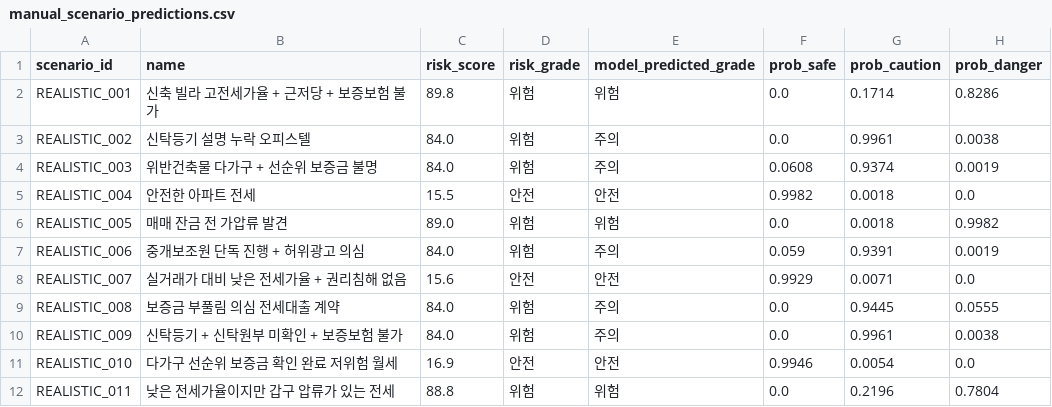
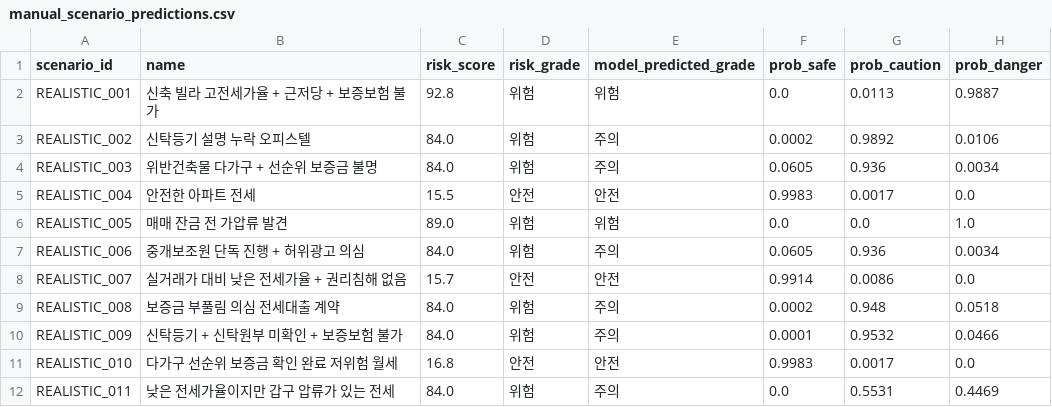
Before and after one commit to bssm-oss/legallearn, a CSV file: 학습과정/manual_scenario_predictions.csv, drawn as a sheet; only a part is shown; the diff covers the shown part only.

```diff
--- a/학습과정/manual_scenario_predictions.csv
+++ b/학습과정/manual_scenario_predictions.csv
@@ -1,12 +1,12 @@
 scenario_id,name,risk_score,risk_grade,model_predicted_grade,prob_safe,prob_caution,prob_danger
-REALISTIC_001,신축 빌라 고전세가율 + 근저당 + 보증보험 불가,89.8,위험,위험,0.0,0.1714,0.8286
-REALISTIC_002,신탁등기 설명 누락 오피스텔,84.0,위험,주의,0.0,0.9961,0.0038
-REALISTIC_003,위반건축물 다가구 + 선순위 보증금 불명,84.0,위험,주의,0.0608,0.9374,0.0019
-REALISTIC_004,안전한 아파트 전세,15.5,안전,안전,0.9982,0.0018,0.0
-REALISTIC_005,매매 잔금 전 가압류 발견,89.0,위험,위험,0.0,0.0018,0.9982
-REALISTIC_006,중개보조원 단독 진행 + 허위광고 의심,84.0,위험,주의,0.059,0.9391,0.0019
-REALISTIC_007,실거래가 대비 낮은 전세가율 + 권리침해 없음,15.6,안전,안전,0.9929,0.0071,0.0
-REALISTIC_008,보증금 부풀림 의심 전세대출 계약,84.0,위험,주의,0.0,0.9445,0.0555
-REALISTIC_009,신탁등기 + 신탁원부 미확인 + 보증보험 불가,84.0,위험,주의,0.0,0.9961,0.0038
-REALISTIC_010,다가구 선순위 보증금 확인 완료 저위험 월세,16.9,안전,안전,0.9946,0.0054,0.0
-REALISTIC_011,낮은 전세가율이지만 갑구 압류가 있는 전세,88.8,위험,위험,0.0,0.2196,0.7804
+REALISTIC_001,신축 빌라 고전세가율 + 근저당 + 보증보험 불가,92.8,위험,위험,0.0,0.0113,0.9887
+REALISTIC_002,신탁등기 설명 누락 오피스텔,84.0,위험,주의,0.0002,0.9892,0.0106
+REALISTIC_003,위반건축물 다가구 + 선순위 보증금 불명,84.0,위험,주의,0.0605,0.936,0.0034
+REALISTIC_004,안전한 아파트 전세,15.5,안전,안전,0.9983,0.0017,0.0
+REALISTIC_005,매매 잔금 전 가압류 발견,89.0,위험,위험,0.0,0.0,1.0
+REALISTIC_006,중개보조원 단독 진행 + 허위광고 의심,84.0,위험,주의,0.0605,0.936,0.0034
+REALISTIC_007,실거래가 대비 낮은 전세가율 + 권리침해 없음,15.7,안전,안전,0.9914,0.0086,0.0
+REALISTIC_008,보증금 부풀림 의심 전세대출 계약,84.0,위험,주의,0.0002,0.948,0.0518
+REALISTIC_009,신탁등기 + 신탁원부 미확인 + 보증보험 불가,84.0,위험,주의,0.0001,0.9532,0.0466
+REALISTIC_010,다가구 선순위 보증금 확인 완료 저위험 월세,16.8,안전,안전,0.9983,0.0017,0.0
+REALISTIC_011,낮은 전세가율이지만 갑구 압류가 있는 전세,84.0,위험,주의,0.0,0.5531,0.4469
```
Also changed, not shown: 4 added rows and 37 edited cells elsewhere in this file, 데이터/manual_test_scenarios.csv, 학습과정/feature_importance.csv, 13 other files.
